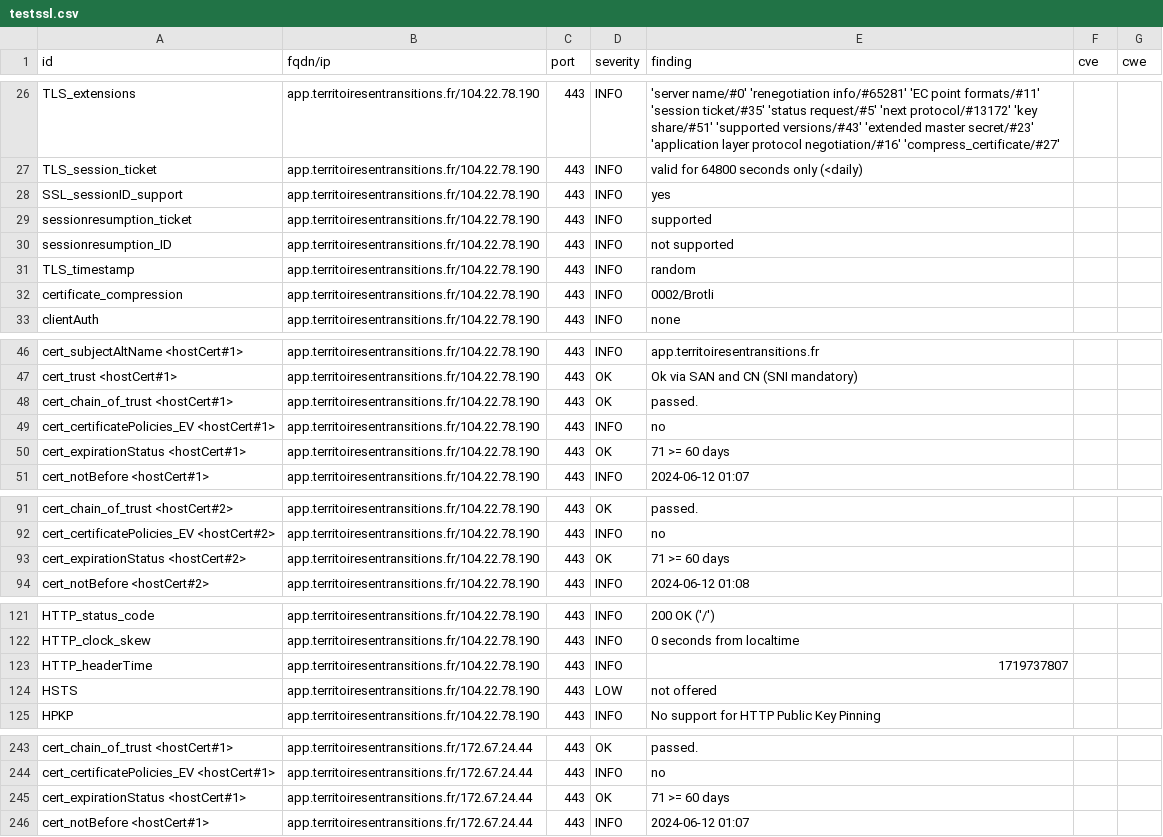
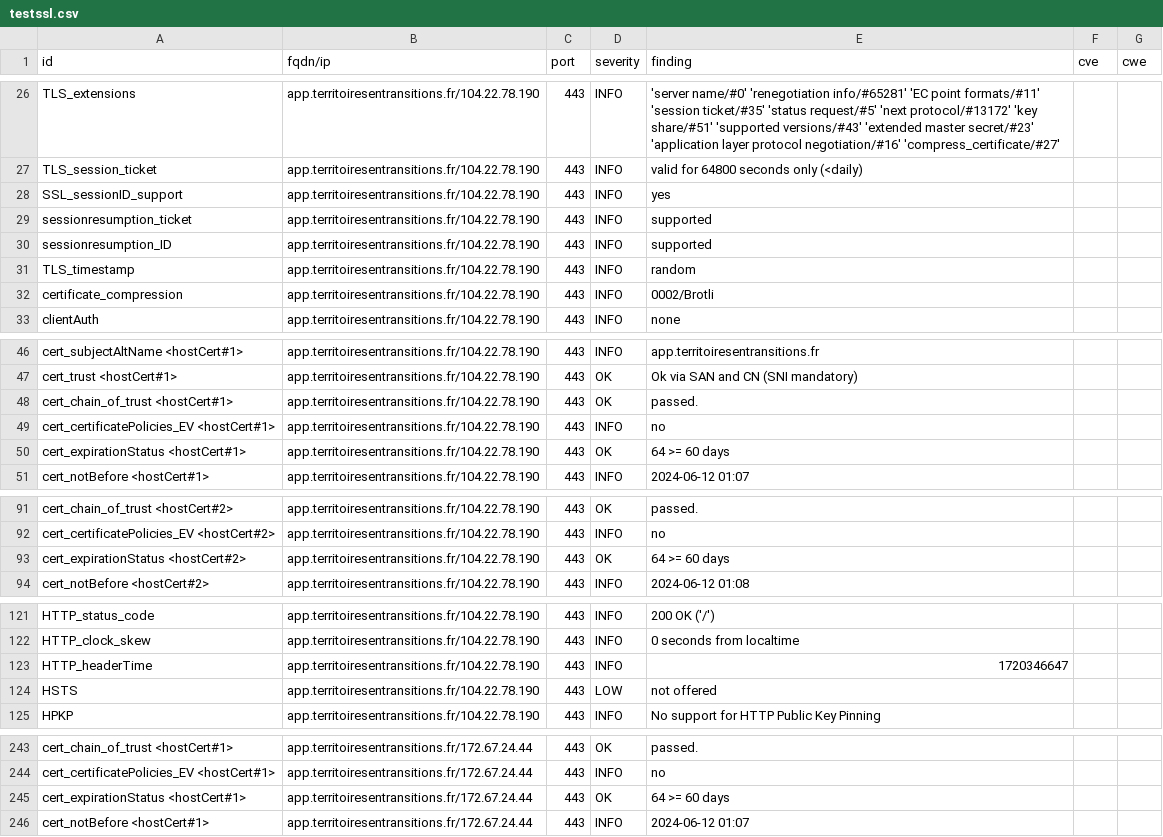
Before and after one commit to julienracine/dashlord, a CSV file: results/aHR0cHM6Ly9hcHAudGVycml0b2lyZXNlbnRyYW5zaXRpb25zLmZy/testssl.csv, drawn as a sheet; only a part is shown, gaps mark what is left out; the diff covers the shown part only.

```diff
--- a/results/aHR0cHM6Ly9hcHAudGVycml0b2lyZXNlbnRyYW5zaXRpb25zLmZy/testssl.csv
+++ b/results/aHR0cHM6Ly9hcHAudGVycml0b2lyZXNlbnRyYW5zaXRpb25zLmZy/testssl.csv
@@ -29,3 +29,3 @@
 "sessionresumption_ticket","app.territoiresentransitions.fr/104.22.78.190","443","INFO","supported","",""
-"sessionresumption_ID","app.territoiresentransitions.fr/104.22.78.190","443","INFO","not supported","",""
+"sessionresumption_ID","app.territoiresentransitions.fr/104.22.78.190","443","INFO","supported","",""
 "TLS_timestamp","app.territoiresentransitions.fr/104.22.78.190","443","INFO","random","",""
@@ -49,3 +49,3 @@
 "cert_certificatePolicies_EV <hostCert#1>","app.territoiresentransitions.fr/104.22.78.190","443","INFO","no","",""
-"cert_expirationStatus <hostCert#1>","app.territoiresentransitions.fr/104.22.78.190","443","OK","71 >= 60 days","",""
+"cert_expirationStatus <hostCert#1>","app.territoiresentransitions.fr/104.22.78.190","443","OK","64 >= 60 days","",""
 "cert_notBefore <hostCert#1>","app.territoiresentransitions.fr/104.22.78.190","443","INFO","2024-06-12 01:07","",""
@@ -92,3 +92,3 @@
 "cert_certificatePolicies_EV <hostCert#2>","app.territoiresentransitions.fr/104.22.78.190","443","INFO","no","",""
-"cert_expirationStatus <hostCert#2>","app.territoiresentransitions.fr/104.22.78.190","443","OK","71 >= 60 days","",""
+"cert_expirationStatus <hostCert#2>","app.territoiresentransitions.fr/104.22.78.190","443","OK","64 >= 60 days","",""
 "cert_notBefore <hostCert#2>","app.territoiresentransitions.fr/104.22.78.190","443","INFO","2024-06-12 01:08","",""
@@ -122,3 +122,3 @@
 "HTTP_clock_skew","app.territoiresentransitions.fr/104.22.78.190","443","INFO","0 seconds from localtime","",""
-"HTTP_headerTime","app.territoiresentransitions.fr/104.22.78.190","443","INFO","1719737807","",""
+"HTTP_headerTime","app.territoiresentransitions.fr/104.22.78.190","443","INFO","1720346647","",""
 "HSTS","app.territoiresentransitions.fr/104.22.78.190","443","LOW","not offered","",""
@@ -244,3 +244,3 @@
 "cert_certificatePolicies_EV <hostCert#1>","app.territoiresentransitions.fr/172.67.24.44","443","INFO","no","",""
-"cert_expirationStatus <hostCert#1>","app.territoiresentransitions.fr/172.67.24.44","443","OK","71 >= 60 days","",""
+"cert_expirationStatus <hostCert#1>","app.territoiresentransitions.fr/172.67.24.44","443","OK","64 >= 60 days","",""
 "cert_notBefore <hostCert#1>","app.territoiresentransitions.fr/172.67.24.44","443","INFO","2024-06-12 01:07","",""
```
Also changed, not shown: 6 edited cells elsewhere in this file, 13 other files.
